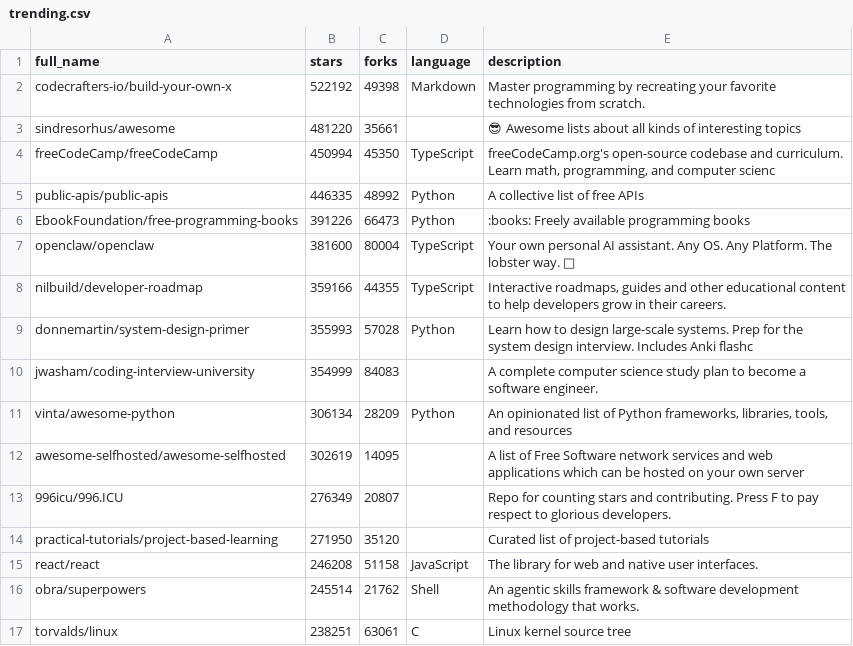
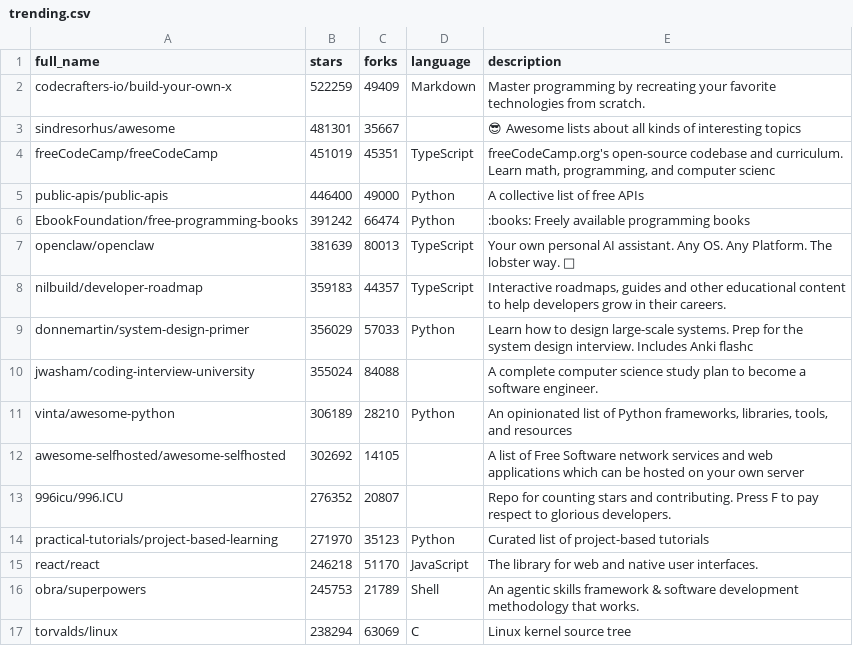
Before and after one commit to pengzz9527/trendsync-data, a CSV file: data/trending.csv, drawn as a sheet; only a part is shown; the diff covers the shown part only.

Commit message:
📊 更新 CSV

```diff
--- a/data/trending.csv
+++ b/data/trending.csv
@@ -1,17 +1,17 @@
 full_name,stars,forks,language,description
-"codecrafters-io/build-your-own-x",522192,49398,"Markdown","Master programming by recreating your favorite technologies from scratch."
-"sindresorhus/awesome",481220,35661,"","😎 Awesome lists about all kinds of interesting topics"
-"freeCodeCamp/freeCodeCamp",450994,45350,"TypeScript","freeCodeCamp.org's open-source codebase and curriculum. Learn math, programming, and computer scienc"
-"public-apis/public-apis",446335,48992,"Python","A collective list of free APIs"
-"EbookFoundation/free-programming-books",391226,66473,"Python",":books: Freely available programming books"
-"openclaw/openclaw",381600,80004,"TypeScript","Your own personal AI assistant. Any OS. Any Platform. The lobster way. 🦞 "
-"nilbuild/developer-roadmap",359166,44355,"TypeScript","Interactive roadmaps, guides and other educational content to help developers grow in their careers."
-"donnemartin/system-design-primer",355993,57028,"Python","Learn how to design large-scale systems. Prep for the system design interview.  Includes Anki flashc"
-"jwasham/coding-interview-university",354999,84083,"","A complete computer science study plan to become a software engineer."
-"vinta/awesome-python",306134,28209,"Python","An opinionated list of Python frameworks, libraries, tools, and resources"
-"awesome-selfhosted/awesome-selfhosted",302619,14095,"","A list of Free Software network services and web applications which can be hosted on your own server"
-"996icu/996.ICU",276349,20807,"","Repo for counting stars and contributing. Press F to pay respect to glorious developers."
-"practical-tutorials/project-based-learning",271950,35120,"","Curated list of project-based tutorials"
-"react/react",246208,51158,"JavaScript","The library for web and native user interfaces."
-"obra/superpowers",245514,21762,"Shell","An agentic skills framework & software development methodology that works."
-"torvalds/linux",238251,63061,"C","Linux kernel source tree"
+"codecrafters-io/build-your-own-x",522259,49409,"Markdown","Master programming by recreating your favorite technologies from scratch."
+"sindresorhus/awesome",481301,35667,"","😎 Awesome lists about all kinds of interesting topics"
+"freeCodeCamp/freeCodeCamp",451019,45351,"TypeScript","freeCodeCamp.org's open-source codebase and curriculum. Learn math, programming, and computer scienc"
+"public-apis/public-apis",446400,49000,"Python","A collective list of free APIs"
+"EbookFoundation/free-programming-books",391242,66474,"Python",":books: Freely available programming books"
+"openclaw/openclaw",381639,80013,"TypeScript","Your own personal AI assistant. Any OS. Any Platform. The lobster way. 🦞 "
+"nilbuild/developer-roadmap",359183,44357,"TypeScript","Interactive roadmaps, guides and other educational content to help developers grow in their careers."
+"donnemartin/system-design-primer",356029,57033,"Python","Learn how to design large-scale systems. Prep for the system design interview.  Includes Anki flashc"
+"jwasham/coding-interview-university",355024,84088,"","A complete computer science study plan to become a software engineer."
+"vinta/awesome-python",306189,28210,"Python","An opinionated list of Python frameworks, libraries, tools, and resources"
+"awesome-selfhosted/awesome-selfhosted",302692,14105,"","A list of Free Software network services and web applications which can be hosted on your own server"
+"996icu/996.ICU",276352,20807,"","Repo for counting stars and contributing. Press F to pay respect to glorious developers."
+"practical-tutorials/project-based-learning",271970,35123,"Python","Curated list of project-based tutorials"
+"react/react",246218,51170,"JavaScript","The library for web and native user interfaces."
+"obra/superpowers",245753,21789,"Shell","An agentic skills framework & software development methodology that works."
+"torvalds/linux",238294,63069,"C","Linux kernel source tree"
```
Also changed, not shown: 27 edited cells elsewhere in this file.
